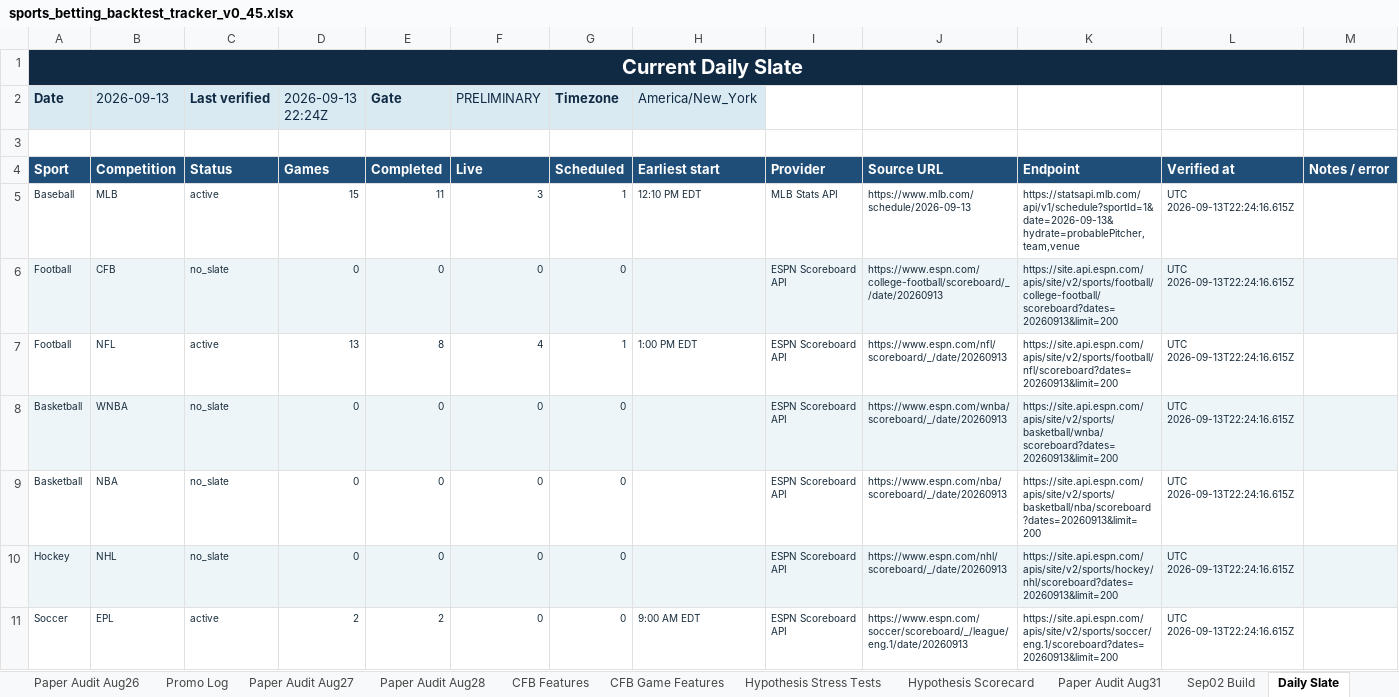
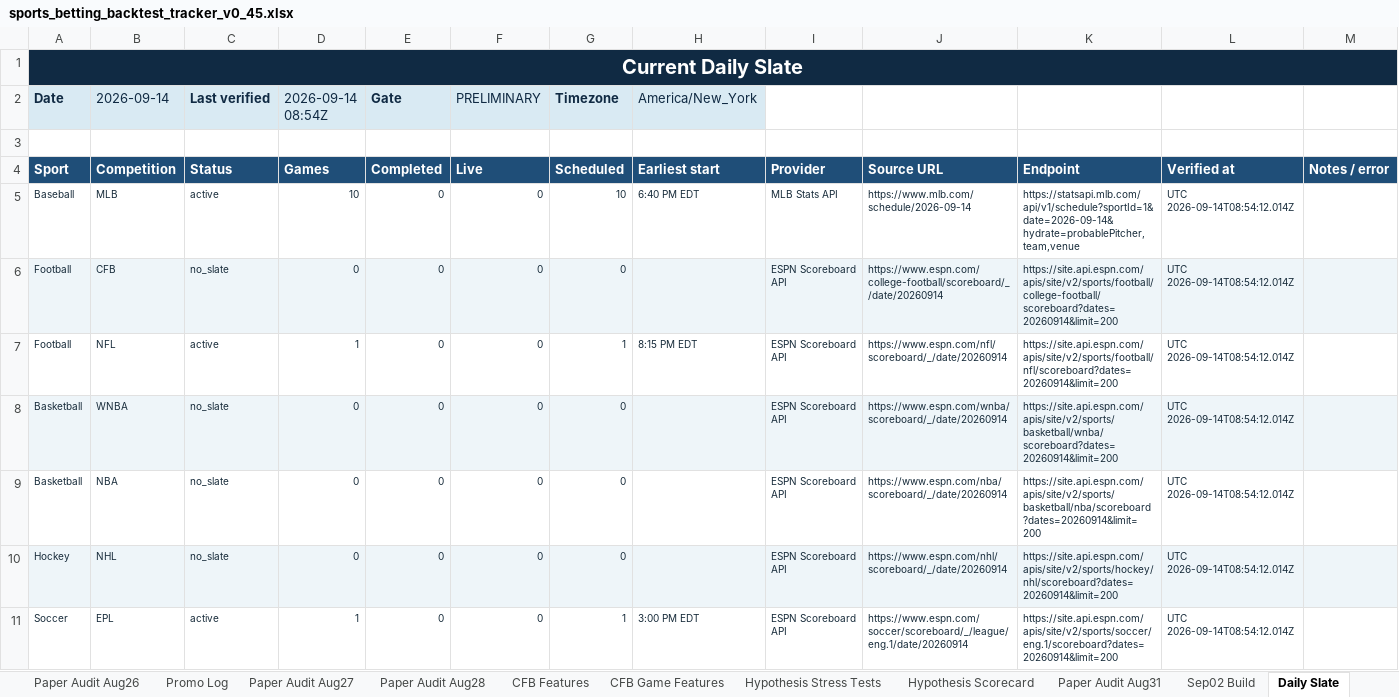
Before and after one commit to KevinKato27/SportsBetting, an Excel workbook: data/imports/sports_betting_backtest_tracker_v0_45.xlsx, sheet Daily Slate, drawn as a sheet; only a part is shown; values as stored, in another font and other column widths than the file's, no borders; the diff covers the shown part only; the diff names each change by its address in the sheet, - before the commit and + after, or states it on an @@ line.

```diff
--- a/data/imports/sports_betting_backtest_tracker_v0_45.xlsx (sheet Daily Slate)
+++ b/data/imports/sports_betting_backtest_tracker_v0_45.xlsx (sheet Daily Slate)
-B2: 2026-09-13
+B2: 2026-09-14
-D2: 2026-09-13 22:24Z
+D2: 2026-09-14 08:54Z
-D5 (2026-09-14 08:54Z): 15
+D5 (2026-09-14 08:54Z): 10
-E5 (Gate): 11
+E5 (Gate): 0
-F5 (PRELIMINARY): 3
+F5 (PRELIMINARY): 0
-G5 (Timezone): 1
+G5 (Timezone): 10
-H5 (America/New_York): 12:10 PM EDT
+H5 (America/New_York): 6:40 PM EDT
-J5: https://www.mlb.com/schedule/2026-09-13
+J5: https://www.mlb.com/schedule/2026-09-14
-K5: https://statsapi.mlb.com/api/v1/schedule?sportId=1&date=2026-09-13&hydrate=probablePitcher,team,venue
+K5: https://statsapi.mlb.com/api/v1/schedule?sportId=1&date=2026-09-14&hydrate=probablePitcher,team,venue
-L5:L11: UTC 2026-09-13T22:24:16.615Z
+L5:L11: UTC 2026-09-14T08:54:12.014Z
-J6: https://www.espn.com/college-football/scoreboard/_/date/20260913
+J6: https://www.espn.com/college-football/scoreboard/_/date/20260914
-K6: https://site.api.espn.com/apis/site/v2/sports/football/college-football/scoreboard?dates=20260913&limit=200
+K6: https://site.api.espn.com/apis/site/v2/sports/football/college-football/scoreboard?dates=20260914&limit=200
-D7 (2026-09-14 08:54Z): 13
+D7 (2026-09-14 08:54Z): 1
-E7 (Gate): 8
+E7 (Gate): 0
-F7 (PRELIMINARY): 4
+F7 (PRELIMINARY): 0
-H7 (America/New_York): 1:00 PM EDT
+H7 (America/New_York): 8:15 PM EDT
-J7: https://www.espn.com/nfl/scoreboard/_/date/20260913
+J7: https://www.espn.com/nfl/scoreboard/_/date/20260914
-K7: https://site.api.espn.com/apis/site/v2/sports/football/nfl/scoreboard?dates=20260913&limit=200
+K7: https://site.api.espn.com/apis/site/v2/sports/football/nfl/scoreboard?dates=20260914&limit=200
-J8: https://www.espn.com/wnba/scoreboard/_/date/20260913
+J8: https://www.espn.com/wnba/scoreboard/_/date/20260914
-K8: https://site.api.espn.com/apis/site/v2/sports/basketball/wnba/scoreboard?dates=20260913&limit=200
+K8: https://site.api.espn.com/apis/site/v2/sports/basketball/wnba/scoreboard?dates=20260914&limit=200
-J9: https://www.espn.com/nba/scoreboard/_/date/20260913
+J9: https://www.espn.com/nba/scoreboard/_/date/20260914
-K9: https://site.api.espn.com/apis/site/v2/sports/basketball/nba/scoreboard?dates=20260913&limit=200
+K9: https://site.api.espn.com/apis/site/v2/sports/basketball/nba/scoreboard?dates=20260914&limit=200
-J10: https://www.espn.com/nhl/scoreboard/_/date/20260913
+J10: https://www.espn.com/nhl/scoreboard/_/date/20260914
-K10: https://site.api.espn.com/apis/site/v2/sports/hockey/nhl/scoreboard?dates=20260913&limit=200
+K10: https://site.api.espn.com/apis/site/v2/sports/hockey/nhl/scoreboard?dates=20260914&limit=200
-D11 (2026-09-14 08:54Z): 2
+D11 (2026-09-14 08:54Z): 1
-E11 (Gate): 2
+E11 (Gate): 0
-G11 (Timezone): 0
+G11 (Timezone): 1
-H11 (America/New_York): 9:00 AM EDT
+H11 (America/New_York): 3:00 PM EDT
-J11: https://www.espn.com/soccer/scoreboard/_/league/eng.1/date/20260913
+J11: https://www.espn.com/soccer/scoreboard/_/league/eng.1/date/20260914
-K11: https://site.api.espn.com/apis/site/v2/sports/soccer/eng.1/scoreboard?dates=20260913&limit=200
+K11: https://site.api.espn.com/apis/site/v2/sports/soccer/eng.1/scoreboard?dates=20260914&limit=200
```
Also changed, not shown: 33 edited cells elsewhere in this sheet, 1 other file.
